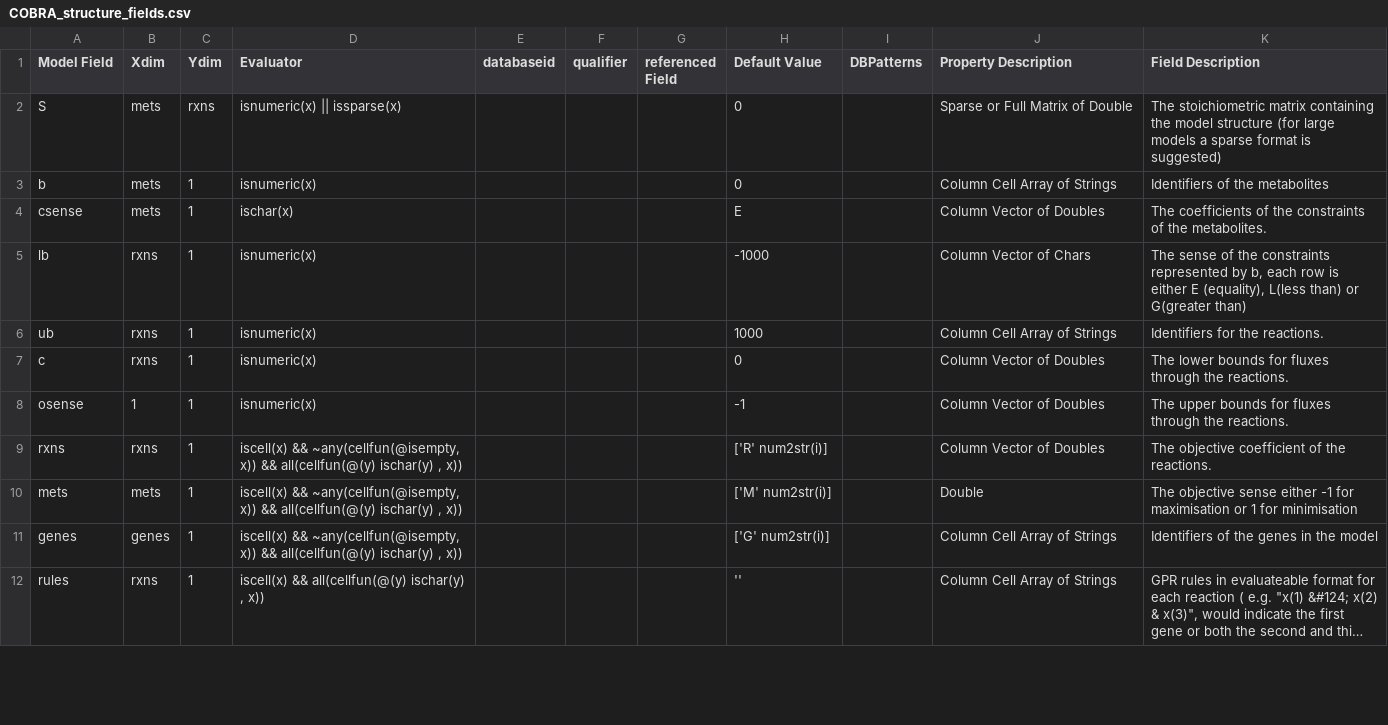
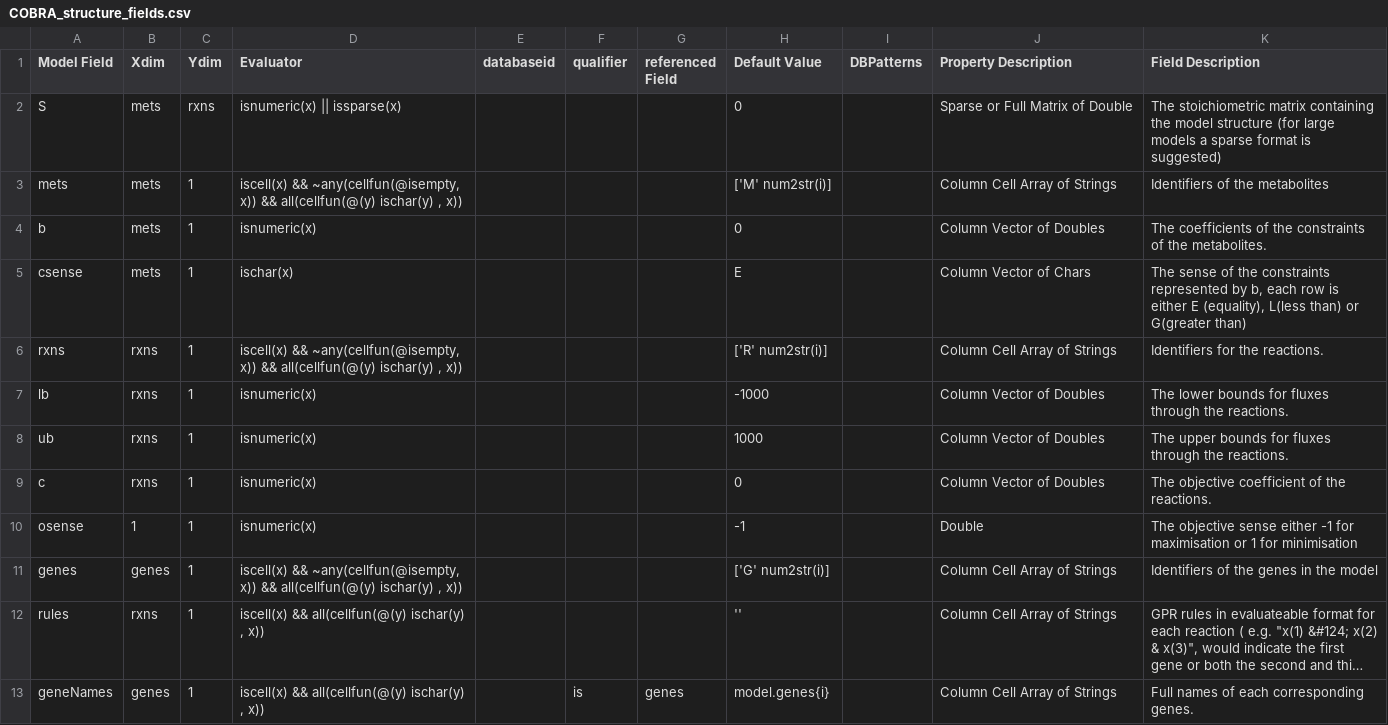
Before and after one commit to opencobra/cobratoolbox, a CSV file: src/base/io/definitions/COBRA_structure_fields.csv, drawn as a sheet; only a part is shown; long unchanged cells end in …; removed rows and columns are numbered as before the commit, all else as after; the diff covers the shown part only; the diff names each change by its address in the sheet, - before the commit and + after, or states it on an @@ line.

```diff
--- a/src/base/io/definitions/COBRA_structure_fields.csv
+++ b/src/base/io/definitions/COBRA_structure_fields.csv
+row 3: mets | mets | 1 | iscell(x) && ~any(cellfun(@isempty, x)) && all(cellfun(@(y) ischar(y) , x)) |  |  |  | ['M' num2str(i)] |  | Column Cell Array of Strings | Identifiers of the metabolites
-J4 (Property Description): Column Cell Array of Strings
+J4 (Property Description): Column Vector of Doubles
-K4 (Field Description): Identifiers of the metabolites
+K4 (Field Description): The coefficients of the constraints of the metabolites.
-J5 (Property Description): Column Vector of Doubles
+J5 (Property Description): Column Vector of Chars
-K5 (Field Description): The coefficients of the constraints of the metabolites.
+K5 (Field Description): The sense of the constraints represented by b, each row is either E (equality), L(less than) or G(greater than)
+row 6: rxns | rxns | 1 | iscell(x) && ~any(cellfun(@isempty, x)) && all(cellfun(@(y) ischar(y) , x)) |  |  |  | ['R' num2str(i)] |  | Column Cell Array of Strings | Identifiers for the reactions.
-J7 (Property Description): Column Vector of Chars
+J7 (Property Description): Column Vector of Doubles
-K7 (Field Description): The sense of the constraints represented by b, each row is either E (equality), L(less than) or G(greater than)
+K7 (Field Description): The lower bounds for fluxes through the reactions.
-J8 (Property Description): Column Cell Array of Strings
+J8 (Property Description): Column Vector of Doubles
-K8 (Field Description): Identifiers for the reactions.
+K8 (Field Description): The upper bounds for fluxes through the reactions.
-K9 (Field Description): The lower bounds for fluxes through the reactions.
+K9 (Field Description): The objective coefficient of the reactions.
-J10 (Property Description): Column Vector of Doubles
+J10 (Property Description): Double
-K10 (Field Description): The upper bounds for fluxes through the reactions.
+K10 (Field Description): The objective sense either -1 for maximisation or 1 for minimisation
-row 9: rxns | rxns | 1 | iscell(x) && ~any(cellfun(@isempty, x)) && all(cellfun(@(y) ischar(y) , x)) |  |  |  | ['R' num2str(i)] |  | Column Vector of Doubles | The objective coefficient of the reactions.
-row 10: mets | mets | 1 | iscell(x) && ~any(cellfun(@isempty, x)) && all(cellfun(@(y) ischar(y) , x)) |  |  |  | ['M' num2str(i)] |  | Double | The objective sense either -1 for maximisation or 1 for minimisation
+row 13: geneNames | genes | 1 | iscell(x) && all(cellfun(@(y) ischar(y) , x)) |  | is | genes | model.genes{i} |  | Column Cell Array of Strings | Full names of each corresponding genes.
```
Also changed, not shown: 4 added rows, 5 removed rows and 32 edited cells elsewhere in this file, 1 other file.
